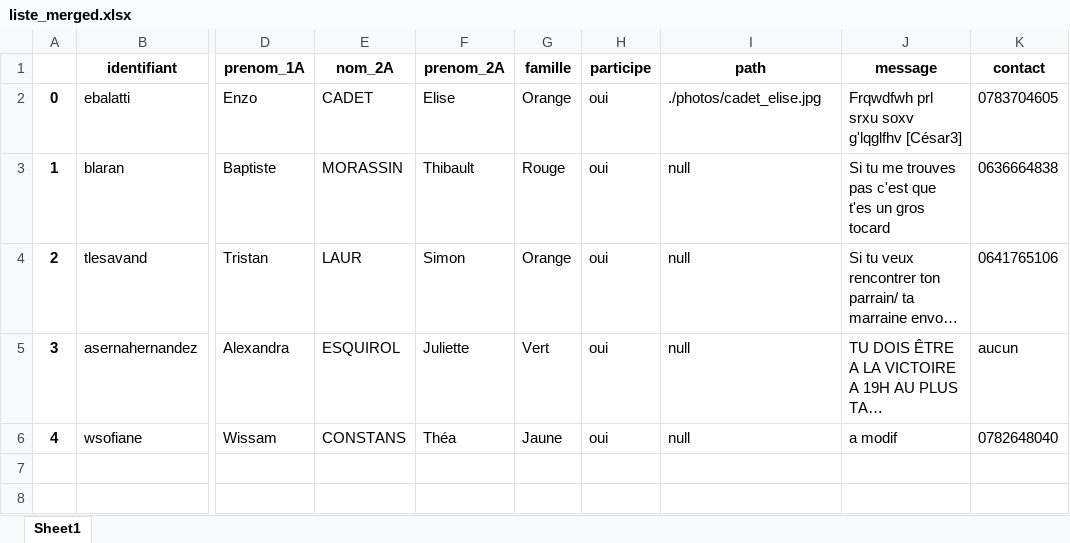
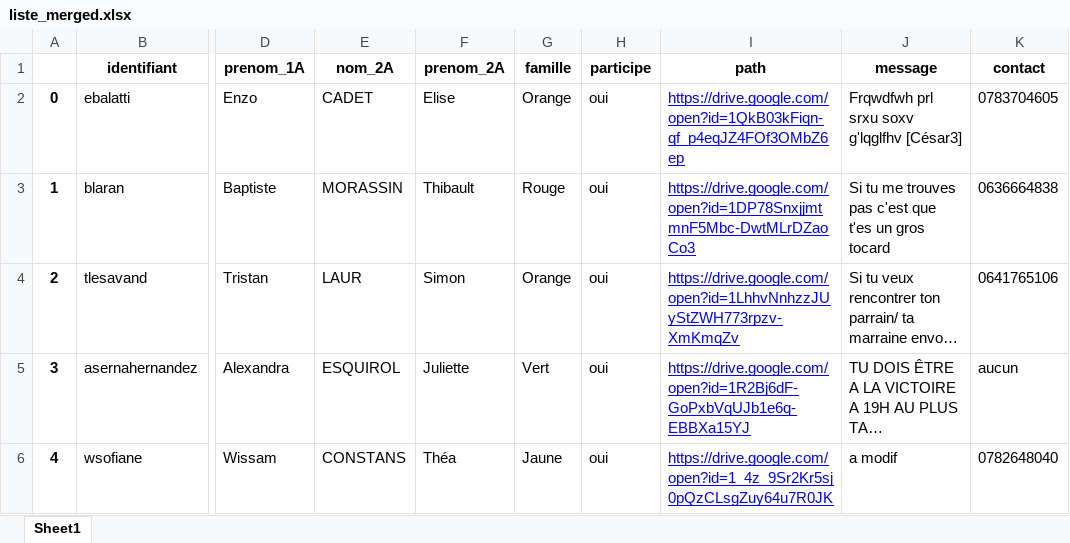
Before and after one commit to lejugeti/2A, an Excel workbook: BDF/liste_merged.xlsx, sheet Sheet1, drawn as a sheet; only a part is shown, gaps mark what is left out; long unchanged cells end in …; values as stored, in another font and other column widths than the file's, no borders; the diff names each change by its address in the sheet, - before the commit and + after, or states it on an @@ line.

```diff
--- a/BDF/liste_merged.xlsx (sheet Sheet1)
+++ b/BDF/liste_merged.xlsx (sheet Sheet1)
-I2 (path): ./photos/cadet_elise.jpg
+I2 (path): https://drive.google.com/open?id=1QkB03kFiqn-qf_p4eqJZ4FOf3OMbZ6ep
@@ I2:I6 underline: off → on, text colour: black → #0000FF @@
-I3 (path): null
+I3 (path): https://drive.google.com/open?id=1DP78SnxjjmtmnF5Mbc-DwtMLrDZaoCo3
-I4 (path): null
+I4 (path): https://drive.google.com/open?id=1LhhvNnhzzJUyStZWH773rpzv-XmKmqZv
-I5 (path): null
+I5 (path): https://drive.google.com/open?id=1R2Bj6dF-GoPxbVqUJb1e6q-EBBXa15YJ
-I6 (path): null
+I6 (path): https://drive.google.com/open?id=1_4z_9Sr2Kr5sj0pQzCLsgZuy64u7R0JK
```
Also changed, not shown: 1 other file.
